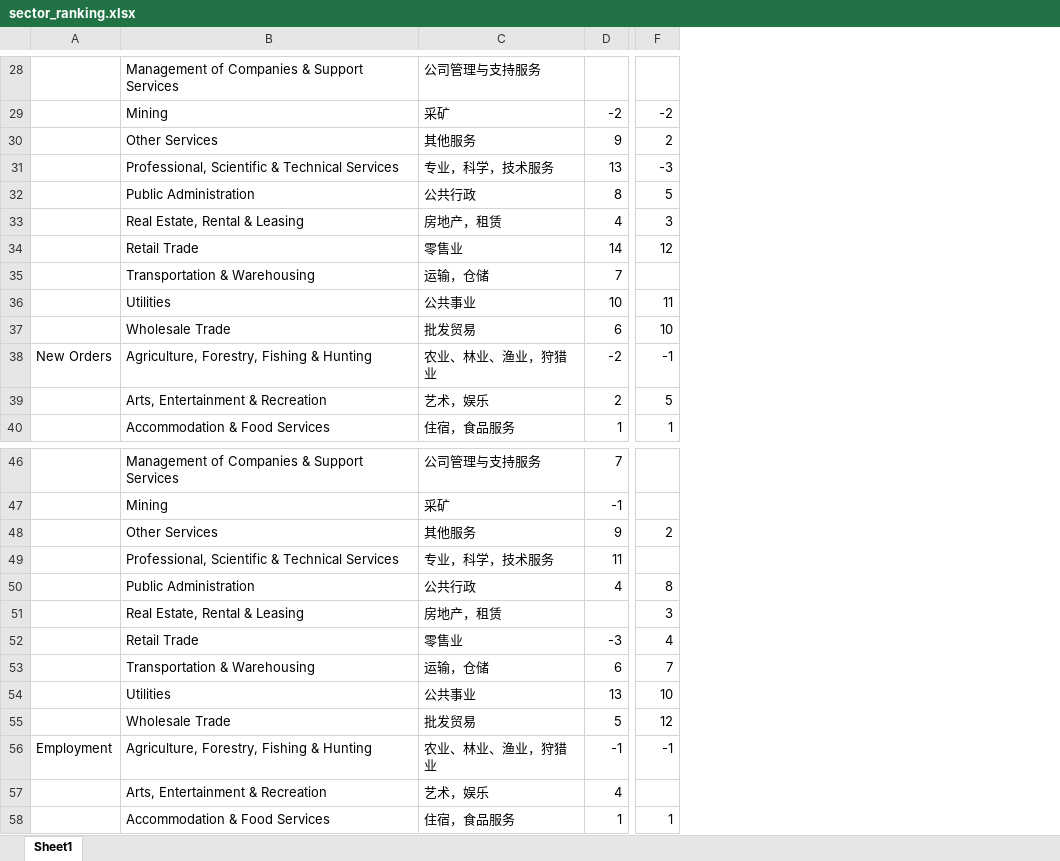
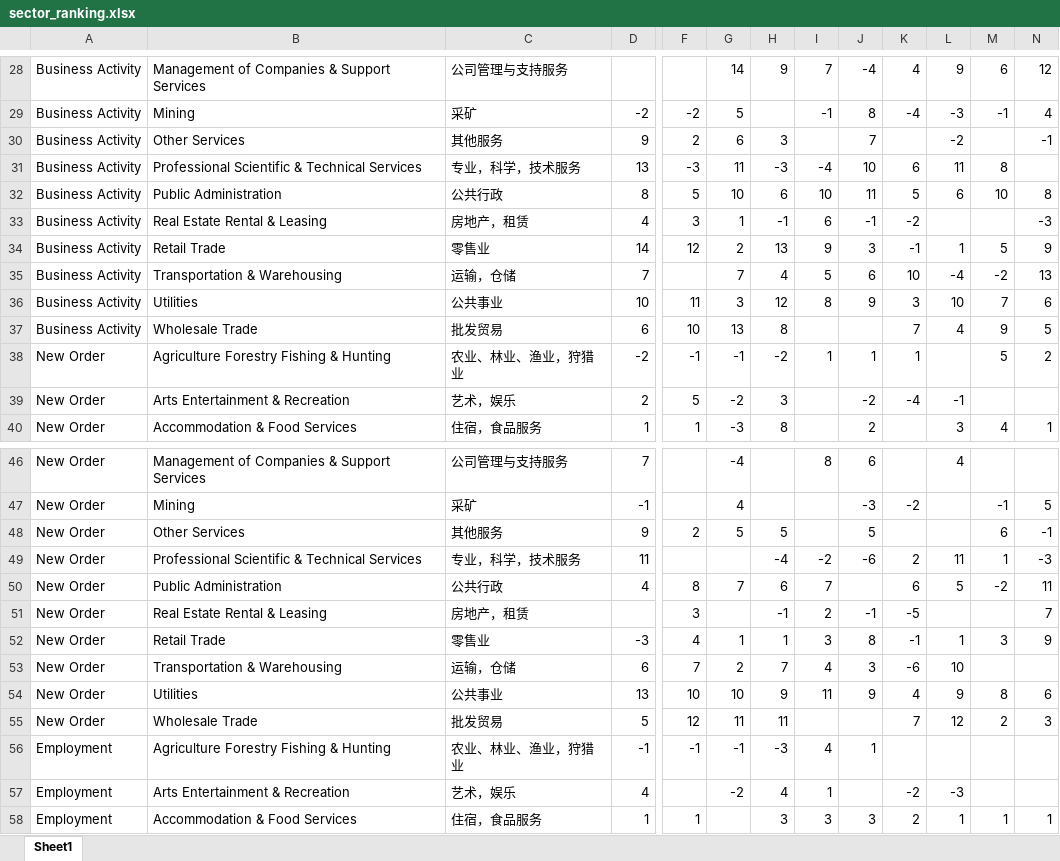
Before and after one commit to Jackylegend/dataset, an Excel workbook: nmi/sector_ranking.xlsx, sheet Sheet1, drawn as a sheet; only a part is shown, gaps mark what is left out; values as stored, in another font and other column widths than the file's, no cell formats; conditional formats not drawn; removed rows and columns are numbered as before the commit, all else as after; the diff covers the shown part only; the diff names each change by its address in the sheet, - before the commit and + after, or states it on an @@ line.

```diff
--- a/nmi/sector_ranking.xlsx (sheet Sheet1)
+++ b/nmi/sector_ranking.xlsx (sheet Sheet1)
-column A, row 38: New Orders; row 56: Employment
+column A, rows 28-40: Business Activity | Business Activity | Business Activity | Business Activity | Business Activity | Business Activity | Business Activity | Business Activity | Business Activity | Business Activity | New Order | New Order | New Order; rows 46-58: New Order | New Order | New Order | New Order | New Order | New Order | New Order | New Order | New Order | New Order | Employment | Employment | Employment
+column G, rows 28-40: 14 | 5 | 6 | 11 | 10 | 1 | 2 | 7 | 3 | 13 | -1 | -2 | -3; rows 46-57: -4 | 4 | 5 |  | 7 |  | 1 | 2 | 10 | 11 | -1 | -2
+column H, rows 28-40: 9 |  | 3 | -3 | 6 | -1 | 13 | 4 | 12 | 8 | -2 | 3 | 8; rows 48-58: 5 | -4 | 6 | -1 | 1 | 7 | 9 | 11 | -3 | 4 | 3
+column I, rows 28-38: 7 | -1 |  | -4 | 10 | 6 | 9 | 5 | 8 |  | 1; rows 46-58: 8 |  |  | -2 | 7 | 2 | 3 | 4 | 11 |  | 4 | 1 | 3
+column J, rows 28-40: -4 | 8 | 7 | 10 | 11 | -1 | 3 | 6 | 9 |  | 1 | -2 | 2; rows 46-58: 6 | -3 | 5 | -6 |  | -1 | 8 | 3 | 9 |  | 1 |  | 3
+column K, rows 28-39: 4 | -4 |  | 6 | 5 | -2 | -1 | 10 | 3 | 7 | 1 | -4; rows 47-58: -2 |  | 2 | 6 | -5 | -1 | -6 | 4 | 7 |  | -2 | 2
+column L, rows 28-40: 9 | -3 | -2 | 11 | 6 |  | 1 | -4 | 10 | 4 |  | -1 | 3; rows 46-58: 4 |  |  | 11 | 5 |  | 1 | 10 | 9 | 12 |  | -3 | 1
+column M, rows 28-40: 6 | -1 |  | 8 | 10 |  | 5 | -2 | 7 | 9 | 5 |  | 4; rows 47-58: -1 | 6 | 1 | -2 |  | 3 |  | 8 | 2 |  |  | 1
+column N, rows 28-40: 12 | 4 | -1 |  | 8 | -3 | 9 | 13 | 6 | 5 | 2 |  | 1; rows 47-58: 5 | -1 | -3 | 11 | 7 | 9 |  | 6 | 3 |  |  | 1
-B31: Professional, Scientific & Technical Services
+B31: Professional Scientific & Technical Services
-B33: Real Estate, Rental & Leasing
+B33: Real Estate Rental & Leasing
-B38: Agriculture, Forestry, Fishing & Hunting
+B38: Agriculture Forestry Fishing & Hunting
-B39: Arts, Entertainment & Recreation
+B39: Arts Entertainment & Recreation
-B49: Professional, Scientific & Technical Services
+B49: Professional Scientific & Technical Services
-B51: Real Estate, Rental & Leasing
+B51: Real Estate Rental & Leasing
-B56: Agriculture, Forestry, Fishing & Hunting
+B56: Agriculture Forestry Fishing & Hunting
-B57: Arts, Entertainment & Recreation
+B57: Arts Entertainment & Recreation
```
Also changed, not shown: 1 added row, 1 removed row and 36 edited cells elsewhere in this sheet, cell formats, nmi/comments.xlsx, nmi/nmi_level.xlsx, 6 other files.
